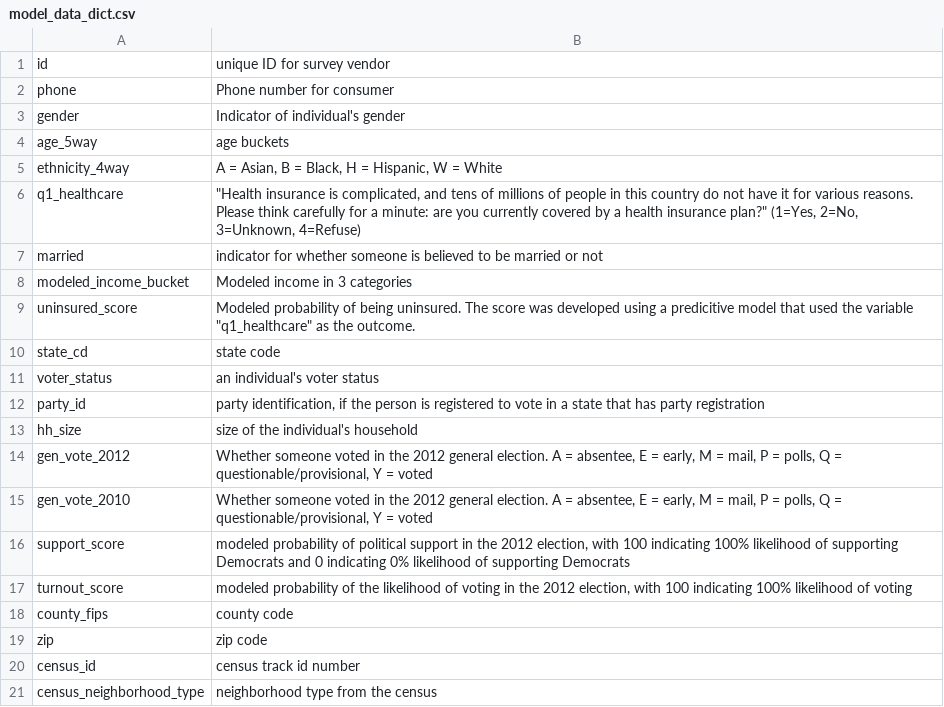
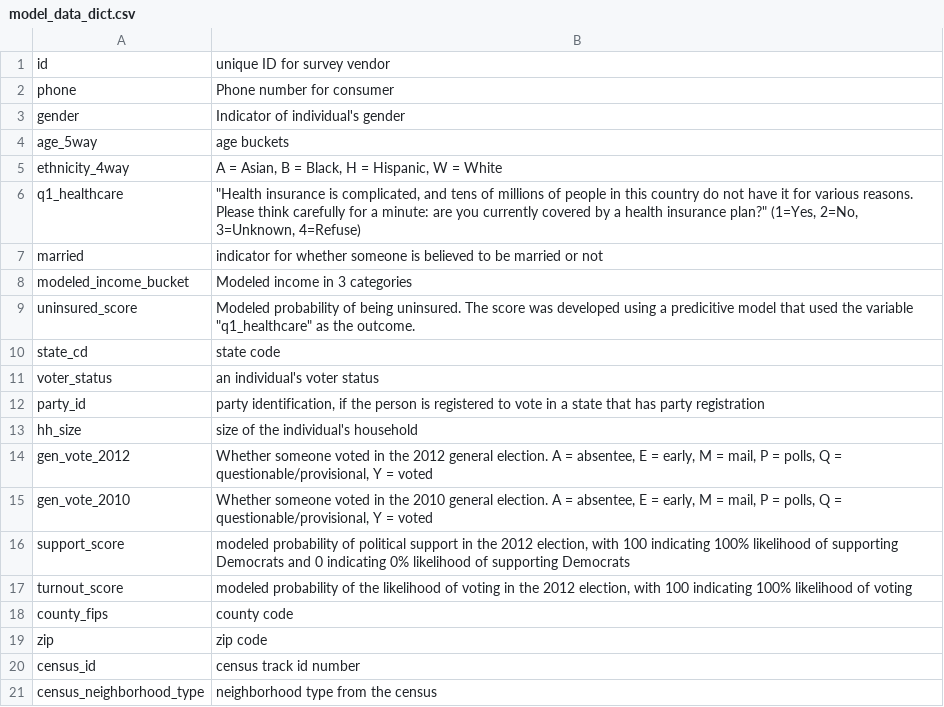
Before and after one commit to joshuakalla/data_science_campaigns, a CSV file: Colab/Lab8/model_data_dict.csv, drawn as a sheet.

Commit message:
Update model_data_dict.csv

```diff
--- a/Colab/Lab8/model_data_dict.csv
+++ b/Colab/Lab8/model_data_dict.csv
@@ -14,3 +14,3 @@ hh_size,size of the individual's household
 gen_vote_2012,"Whether someone voted in the 2012 general election. A = absentee, E = early, M = mail, P = polls, Q = questionable/provisional, Y = voted"
-gen_vote_2010,"Whether someone voted in the 2012 general election. A = absentee, E = early, M = mail, P = polls, Q = questionable/provisional, Y = voted"
+gen_vote_2010,"Whether someone voted in the 2010 general election. A = absentee, E = early, M = mail, P = polls, Q = questionable/provisional, Y = voted"
 support_score,"modeled probability of political support in the 2012 election, with 100 indicating 100% likelihood of supporting Democrats and 0 indicating 0% likelihood of supporting Democrats "
```
